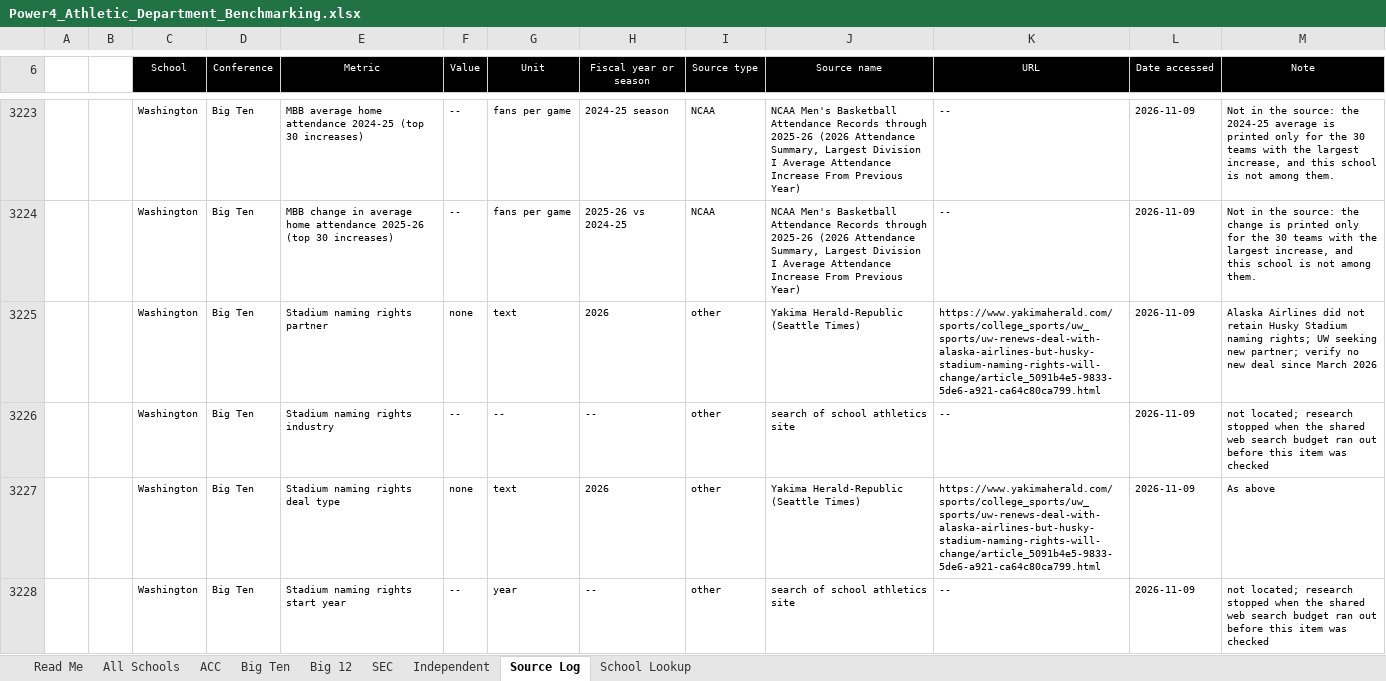
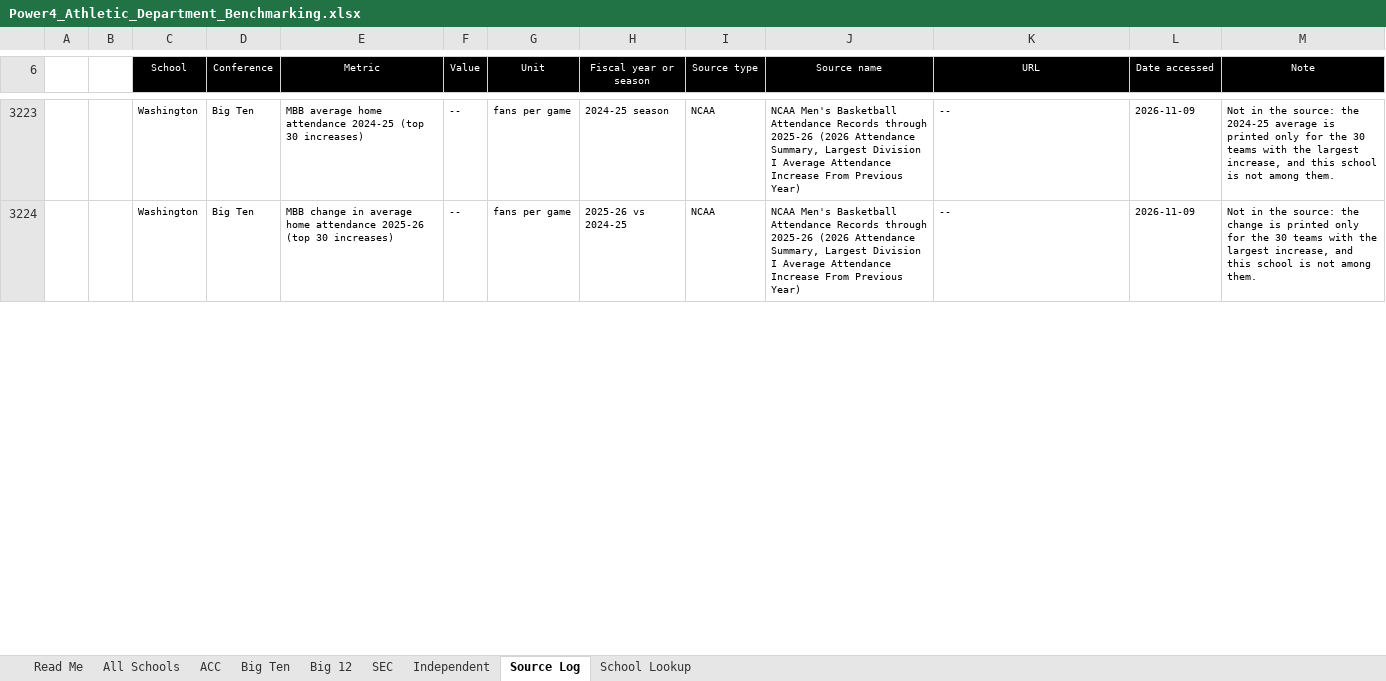
Before and after one commit to wondimagegndawit/sportsnews, an Excel workbook: benchmarking/Power4_Athletic_Department_Benchmarking.xlsx, sheet Source Log, drawn as a sheet; only a part is shown, gaps mark what is left out; values as stored, in another font and other column widths than the file's, no borders; removed rows and columns are numbered as before the commit, all else as after; the diff covers the shown part only; the diff names each change by its address in the sheet, - before the commit and + after, or states it on an @@ line.

```diff
--- a/benchmarking/Power4_Athletic_Department_Benchmarking.xlsx (sheet Source Log)
+++ b/benchmarking/Power4_Athletic_Department_Benchmarking.xlsx (sheet Source Log)
-row 3225:  |  | Washington | Big Ten | Stadium naming rights partner | none | text | 2026 | other | Yakima Herald-Republic (Seattle Times) | https://www.yakimaherald.com/sports/college_sports/uw_sports/uw-renews-deal-with-alaska-airlines-but-husky-stadium-naming-rights-will-change/article_5091b4e5-9833-5de6-a921-ca64c80ca799.html | 2026-11-09 | Alaska Airlines did not retain Husky Stadium naming rights; UW seeking new partner; verify no new deal since March 2026
-row 3226:  |  | Washington | Big Ten | Stadium naming rights industry | -- | -- | -- | other | search of school athletics site | -- | 2026-11-09 | not located; research stopped when the shared web search budget ran out before this item was checked
-row 3227:  |  | Washington | Big Ten | Stadium naming rights deal type | none | text | 2026 | other | Yakima Herald-Republic (Seattle Times) | https://www.yakimaherald.com/sports/college_sports/uw_sports/uw-renews-deal-with-alaska-airlines-but-husky-stadium-naming-rights-will-change/article_5091b4e5-9833-5de6-a921-ca64c80ca799.html | 2026-11-09 | As above
-row 3228:  |  | Washington | Big Ten | Stadium naming rights start year | -- | year | -- | other | search of school athletics site | -- | 2026-11-09 | not located; research stopped when the shared web search budget ran out before this item was checked
```
Also changed, not shown: 7 added rows, 3 removed rows and 6 edited cells elsewhere in this sheet, sheet Big Ten, sheet All Schools, sheet Read Me, 4 other files.
